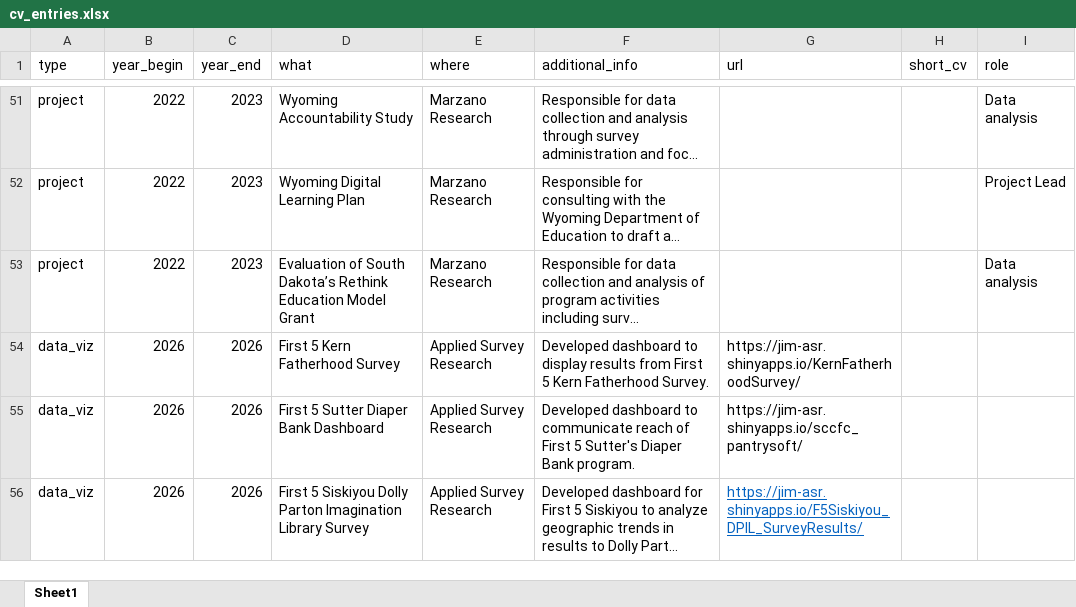
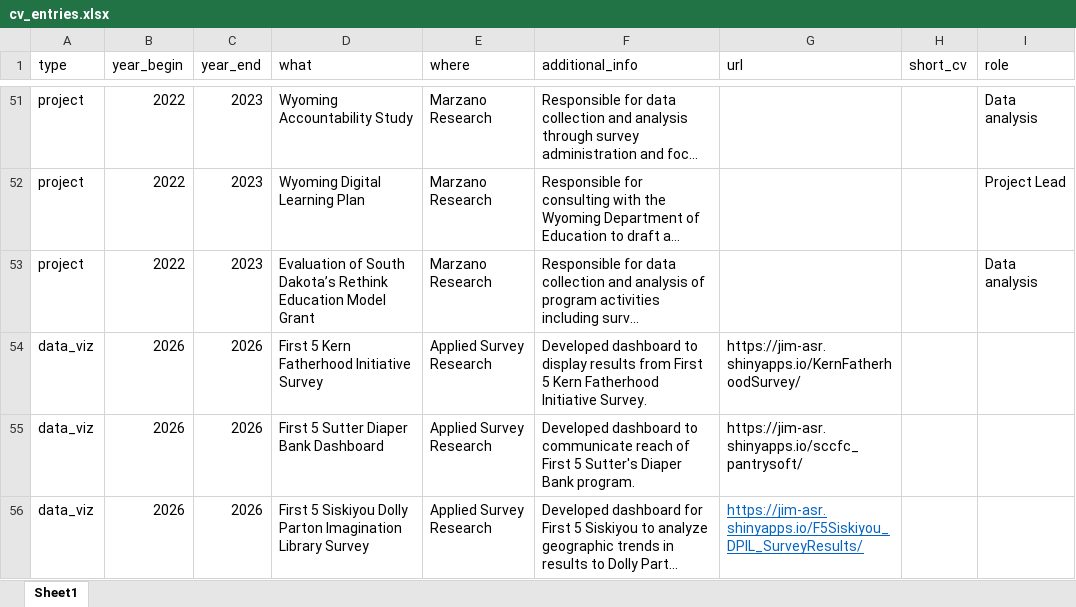
Before and after one commit to Jim-Wright90/wright_cv, an Excel workbook: data/cv_entries.xlsx, sheet Sheet1, drawn as a sheet; only a part is shown, gaps mark what is left out; long unchanged cells end in …; values as stored, in another font and other column widths than the file's, no borders; the diff names each change by its address in the sheet, - before the commit and + after, or states it on an @@ line.

Commit message:
Kern wording edit

```diff
--- a/data/cv_entries.xlsx (sheet Sheet1)
+++ b/data/cv_entries.xlsx (sheet Sheet1)
-D54 (what): First 5 Kern Fatherhood Survey
+D54 (what): First 5 Kern Fatherhood Initiative Survey
-F54 (additional_info): …Kern Fatherhood Survey.
+F54 (additional_info): …Kern Fatherhood Initiative Survey.
```
Also changed, not shown: 1 other file.
